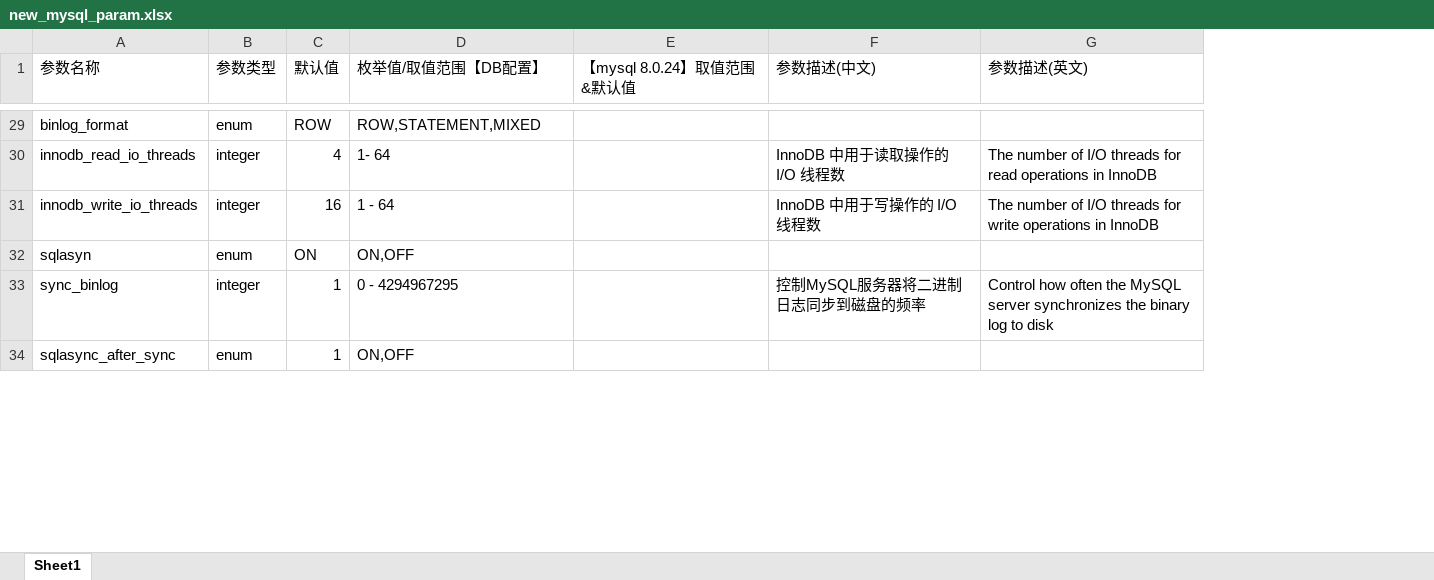
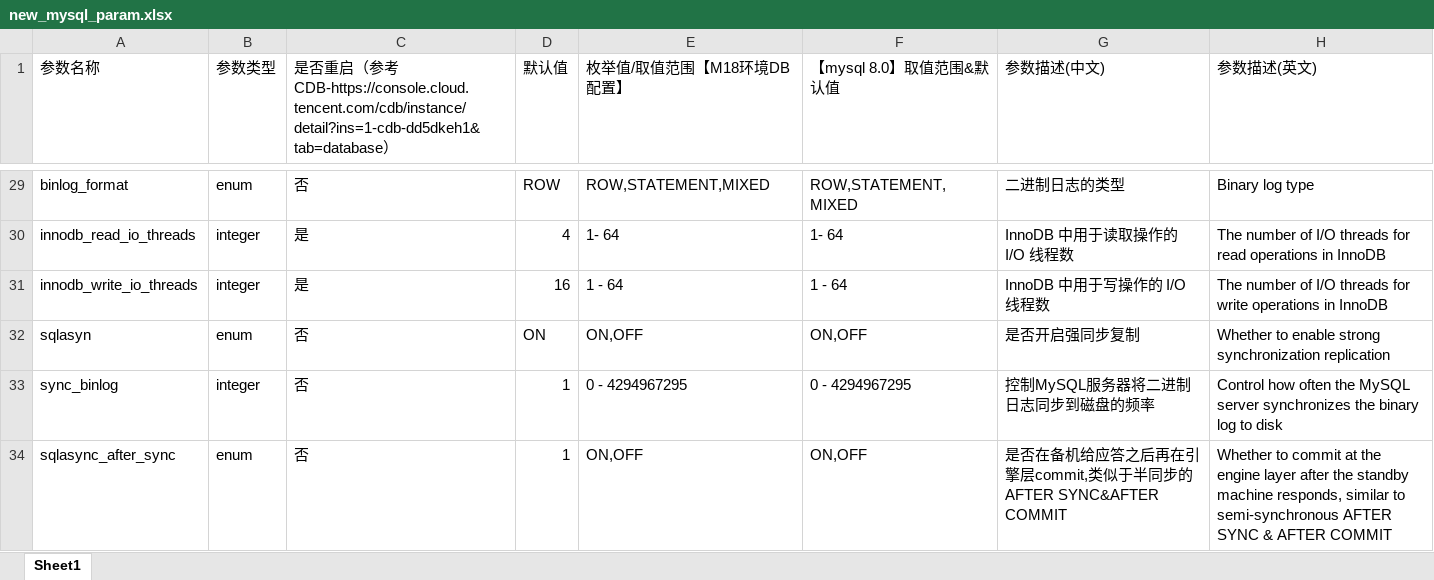
Before and after one commit to yangtao0210/learn-service, an Excel workbook: new_mysql_param.xlsx, sheet Sheet1, drawn as a sheet; only a part is shown, gaps mark what is left out; values as stored, in another font and other column widths than the file's, no cell formats; addresses are those after the commit; the diff covers the shown part only; the diff names each change by its address in the sheet, - before the commit and + after, or states it on an @@ line.

```diff
--- a/new_mysql_param.xlsx (sheet Sheet1)
+++ b/new_mysql_param.xlsx (sheet Sheet1)
+column C, row 1: 是否重启（参考CDB-https://console.cloud.tencent.com/cdb/instance/detail?ins=1-cdb-dd5dkeh1&tab=database）; rows 29-34: 否 | 是 | 是 | 否 | 否 | 否
-E1: 枚举值/取值范围【DB配置】
+E1: 枚举值/取值范围【M18环境DB配置】
-F1: 【mysql 8.0.24】取值范围&默认值
+F1: 【mysql 8.0】取值范围&默认值
-F29 (【mysql 8.0】取值范围&默认值): (empty)
+F29 (【mysql 8.0】取值范围&默认值): ROW,STATEMENT,MIXED
-G29 (参数描述(中文)): (empty)
+G29 (参数描述(中文)): 二进制日志的类型
-H29 (参数描述(英文)): (empty)
+H29 (参数描述(英文)): Binary log type
-F30 (【mysql 8.0】取值范围&默认值): (empty)
+F30 (【mysql 8.0】取值范围&默认值): 1- 64
-F31 (【mysql 8.0】取值范围&默认值): (empty)
+F31 (【mysql 8.0】取值范围&默认值): 1 - 64
-F32 (【mysql 8.0】取值范围&默认值): (empty)
+F32 (【mysql 8.0】取值范围&默认值): ON,OFF
-G32 (参数描述(中文)): (empty)
+G32 (参数描述(中文)): 是否开启强同步复制
-H32 (参数描述(英文)): (empty)
+H32 (参数描述(英文)): Whether to enable strong synchronization replication
-F33 (【mysql 8.0】取值范围&默认值): (empty)
+F33 (【mysql 8.0】取值范围&默认值): 0 - 4294967295
-F34 (【mysql 8.0】取值范围&默认值): (empty)
+F34 (【mysql 8.0】取值范围&默认值): ON,OFF
-G34 (参数描述(中文)): (empty)
+G34 (参数描述(中文)): 是否在备机给应答之后再在引擎层commit,类似于半同步的AFTER SYNC&AFTER COMMIT
-H34 (参数描述(英文)): (empty)
+H34 (参数描述(英文)): Whether to commit at the engine layer after the standby machine responds, similar to semi-synchronous AFTER SYNC & AFTER COMMIT
```
Also changed, not shown: 44 edited cells elsewhere in this sheet, cell formats, new_proxy_param.xlsx, 3 other files.
